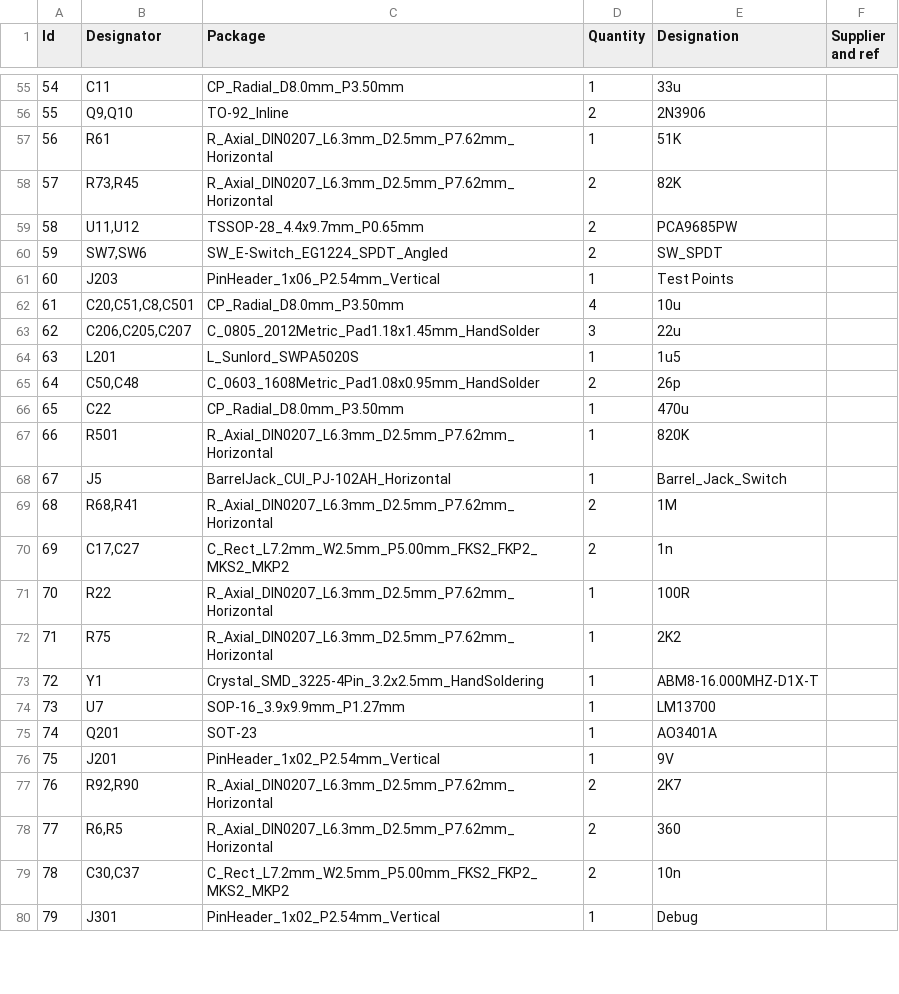
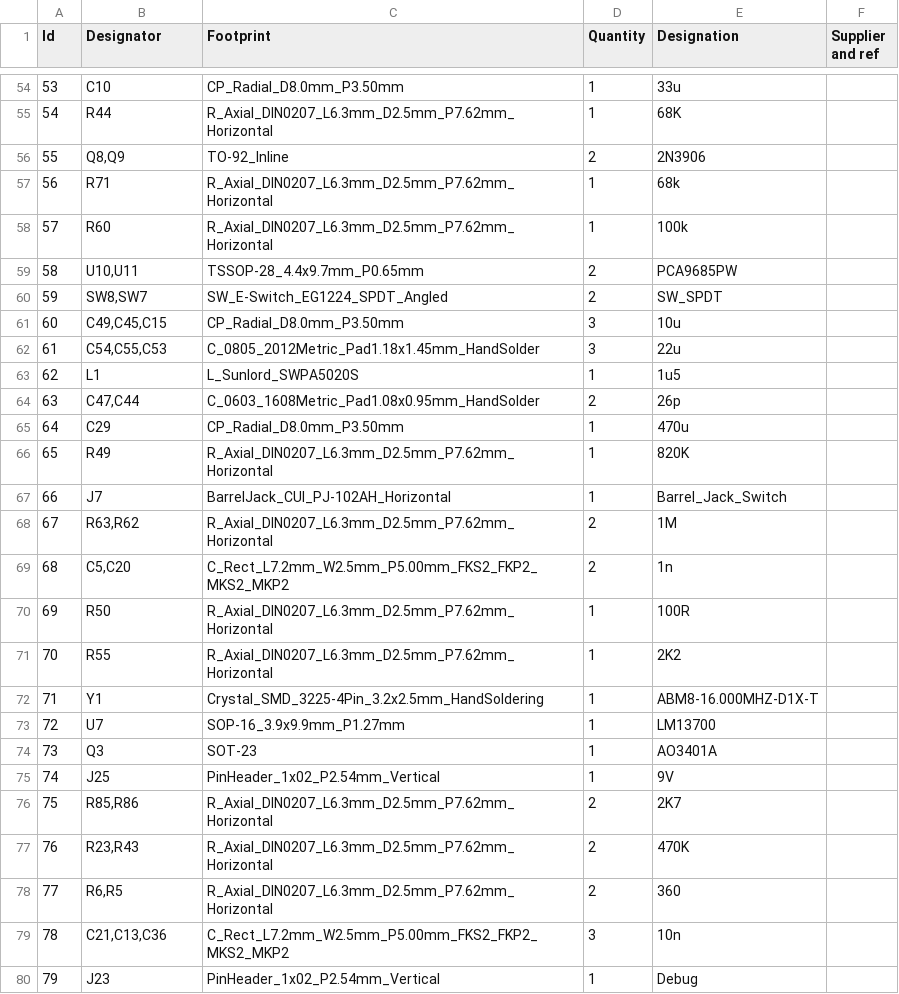
Before and after one commit to SloBloLabs/LivSynth, a CSV file: hardware/Mainboard/LivSynth_Hardware.csv, drawn as a sheet; only a part is shown, gaps mark what is left out; removed rows and columns are numbered as before the commit, all else as after; the diff covers the shown part only; the diff names each change by its address in the sheet, - before the commit and + after, or states it on an @@ line.

```diff
--- a/hardware/Mainboard/LivSynth_Hardware.csv
+++ b/hardware/Mainboard/LivSynth_Hardware.csv
-C1: Package
+C1: Footprint
@@ column A (Id) renumbered from row 4 down @@
-B54 (Designator): C11
+B54 (Designator): C10
+row 55: 54 | R44 | R_Axial_DIN0207_L6.3mm_D2.5mm_P7.62mm_Horizontal | 1 | 68K
-B56 (Designator): Q9,Q10
+B56 (Designator): Q8,Q9
+row 57: 56 | R71 | R_Axial_DIN0207_L6.3mm_D2.5mm_P7.62mm_Horizontal | 1 | 68k
-B58 (Designator): R61
+B58 (Designator): R60
-E58 (Designation): 51K
+E58 (Designation): 100k
-row 58: 57 | R73,R45 | R_Axial_DIN0207_L6.3mm_D2.5mm_P7.62mm_Horizontal | 2 | 82K
-B59 (Designator): U11,U12
+B59 (Designator): U10,U11
-B60 (Designator): SW7,SW6
+B60 (Designator): SW8,SW7
-row 61: 60 | J203 | PinHeader_1x06_P2.54mm_Vertical | 1 | Test Points
-B61 (Designator): C20,C51,C8,C501
+B61 (Designator): C49,C45,C15
-D61 (Quantity): 4
+D61 (Quantity): 3
-B62 (Designator): C206,C205,C207
+B62 (Designator): C54,C55,C53
-B63 (Designator): L201
+B63 (Designator): L1
-B64 (Designator): C50,C48
+B64 (Designator): C47,C44
-B65 (Designator): C22
+B65 (Designator): C29
-B66 (Designator): R501
+B66 (Designator): R49
-B67 (Designator): J5
+B67 (Designator): J7
-B68 (Designator): R68,R41
+B68 (Designator): R63,R62
-B69 (Designator): C17,C27
+B69 (Designator): C5,C20
-B70 (Designator): R22
+B70 (Designator): R50
-B71 (Designator): R75
+B71 (Designator): R55
-B74 (Designator): Q201
+B74 (Designator): Q3
-B75 (Designator): J201
+B75 (Designator): J25
-B76 (Designator): R92,R90
+B76 (Designator): R85,R86
+row 77: 76 | R23,R43 | R_Axial_DIN0207_L6.3mm_D2.5mm_P7.62mm_Horizontal | 2 | 470K
-B79 (Designator): C30,C37
+B79 (Designator): C21,C13,C36
-D79 (Quantity): 2
+D79 (Quantity): 3
-B80 (Designator): J301
+B80 (Designator): J23
```
Also changed, not shown: 8 added rows, 6 removed rows and 68 edited cells elsewhere in this file, 2 other files.
